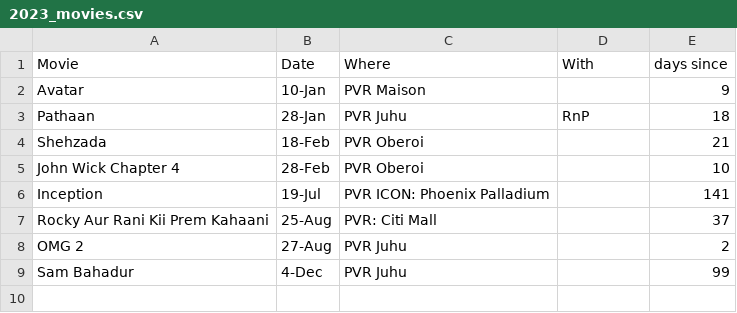
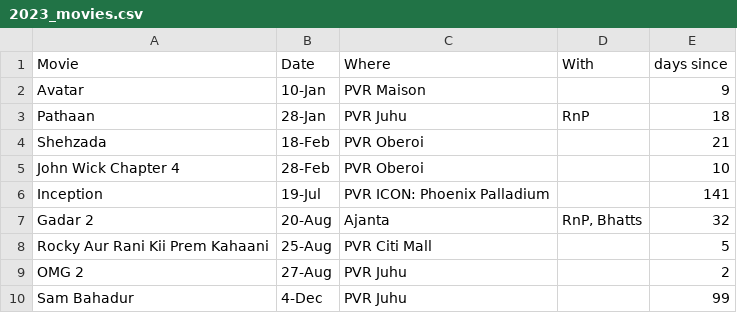
Before and after one commit to breadbutterjam/timepusdi, a CSV file: dashboard/data/2023_movies.csv, drawn as a sheet.

Commit message:
updates to movies

```diff
--- a/dashboard/data/2023_movies.csv
+++ b/dashboard/data/2023_movies.csv
@@ -6,3 +6,4 @@ John Wick Chapter 4,28-Feb,PVR Oberoi,,10
 Inception,19-Jul,PVR ICON: Phoenix Palladium,,141
-Rocky Aur Rani Kii Prem Kahaani,25-Aug,PVR: Citi Mall,,37
+Gadar 2,20-Aug,Ajanta,"RnP, Bhatts",32
+Rocky Aur Rani Kii Prem Kahaani,25-Aug,PVR Citi Mall,,5
 OMG 2,27-Aug,PVR Juhu,,2
```
Also changed, not shown: 2 other files.
